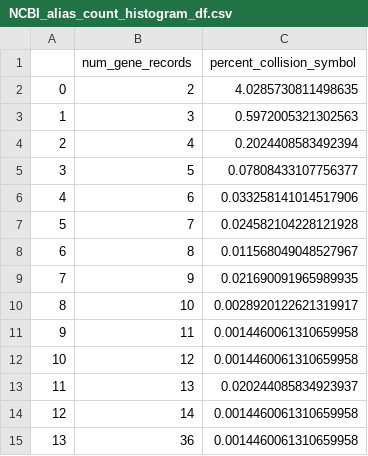
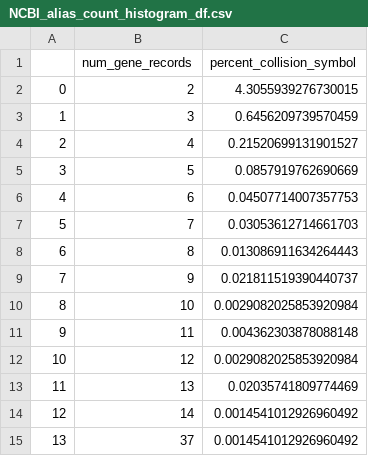
Before and after one commit to cancervariants/gene-harmony-analysis, a CSV file: created_files/NCBI_alias_count_histogram_df.csv, drawn as a sheet.

```diff
--- a/created_files/NCBI_alias_count_histogram_df.csv
+++ b/created_files/NCBI_alias_count_histogram_df.csv
@@ -1,15 +1,15 @@
 ,num_gene_records,percent_collision_symbol
-0,2,4.0285730811498635
-1,3,0.5972005321302563
-2,4,0.2024408583492394
-3,5,0.07808433107756377
-4,6,0.033258141014517906
-5,7,0.024582104228121928
-6,8,0.011568049048527967
-7,9,0.021690091965989935
-8,10,0.0028920122621319917
-9,11,0.0014460061310659958
-10,12,0.0014460061310659958
-11,13,0.020244085834923937
-12,14,0.0014460061310659958
-13,36,0.0014460061310659958
+0,2,4.3055939276730015
+1,3,0.6456209739570459
+2,4,0.21520699131901527
+3,5,0.0857919762690669
+4,6,0.04507714007357753
+5,7,0.03053612714661703
+6,8,0.013086911634264443
+7,9,0.021811519390440737
+8,10,0.0029082025853920984
+9,11,0.004362303878088148
+10,12,0.0029082025853920984
+11,13,0.02035741809774469
+12,14,0.0014541012926960492
+13,37,0.0014541012926960492
```
Also changed, not shown: created_files/ENSG_alias_count_histogram_df.csv, created_files/aa_collision_ensg_count_df.csv, 47 other files.
